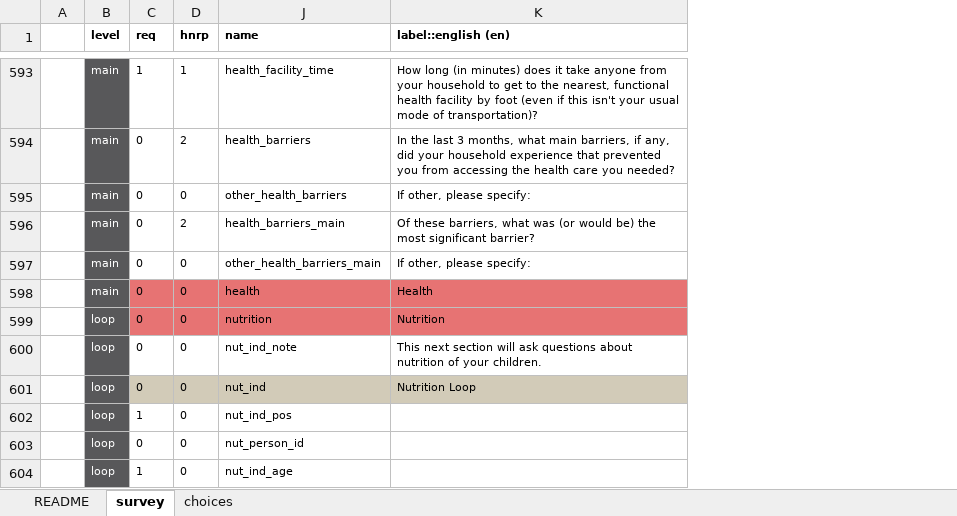
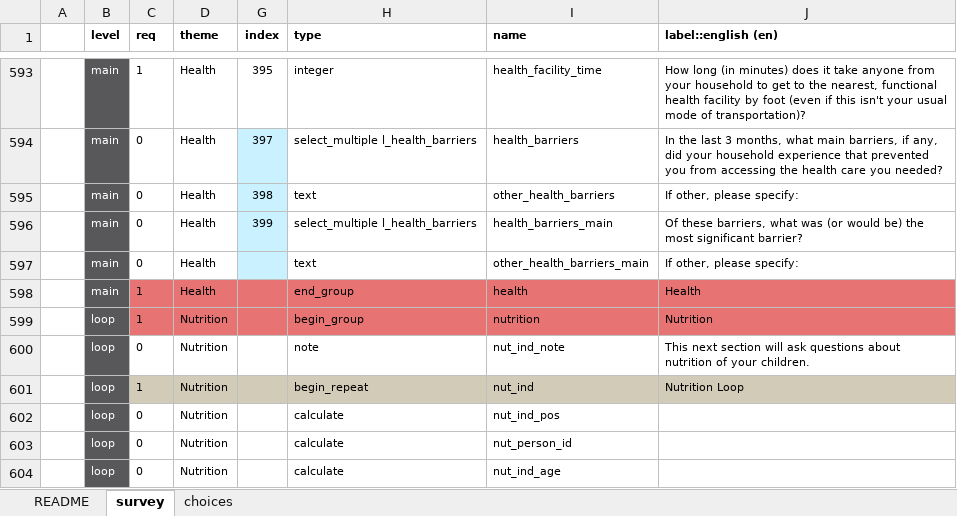
Before and after one commit to impact-initiatives/Idem, an Excel workbook: inst/extdata/form.xlsx, sheet survey, drawn as a sheet; only a part is shown, gaps mark what is left out; values as stored, in another font and other column widths than the file's, no borders; conditional formats not drawn; removed rows and columns are numbered as before the commit, all else as after; the diff covers the shown part only; the diff names each change by its address in the sheet, - before the commit and + after, or states it on an @@ line.

```diff
--- a/inst/extdata/form.xlsx (sheet survey)
+++ b/inst/extdata/form.xlsx (sheet survey)
-column D (hnrp), rows 593-604: 1 | 2 | 0 | 2 | 0 | 0 | 0 | 0 | 0 | 0 | 0 | 0
+column D (theme), rows 593-604: Health | Health | Health | Health | Health | Health | Nutrition | Nutrition | Nutrition | Nutrition | Nutrition | Nutrition
@@ column G (index) unhidden, rows 593-596: 395 | 397 | 398 | 399 @@
@@ column H (type) unhidden, rows 593-604: integer | select_multiple l_health_barriers | text | select_multiple l_health_barriers | text | end_group | begin_group | note | begin_repeat | calculate | calculate | calculate @@
-C598:C599 (req): 0
+C598:C599 (req): 1
-C601 (req): 0
+C601 (req): 1
-C602 (req): 1
+C602 (req): 0
-C604 (req): 1
+C604 (req): 0
```
Also changed, not shown: 75 edited cells and cell formats elsewhere in this sheet, sheet choices, formulas that keep their value, charts or pictures.
